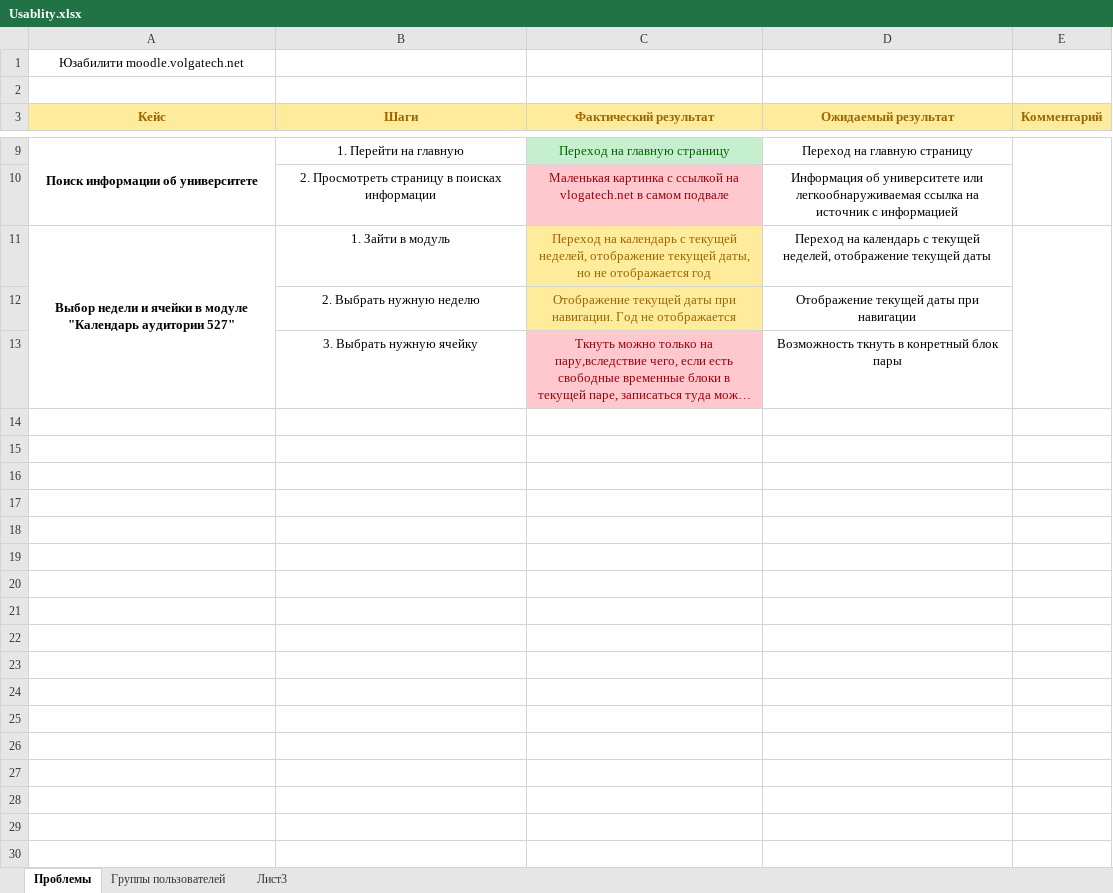
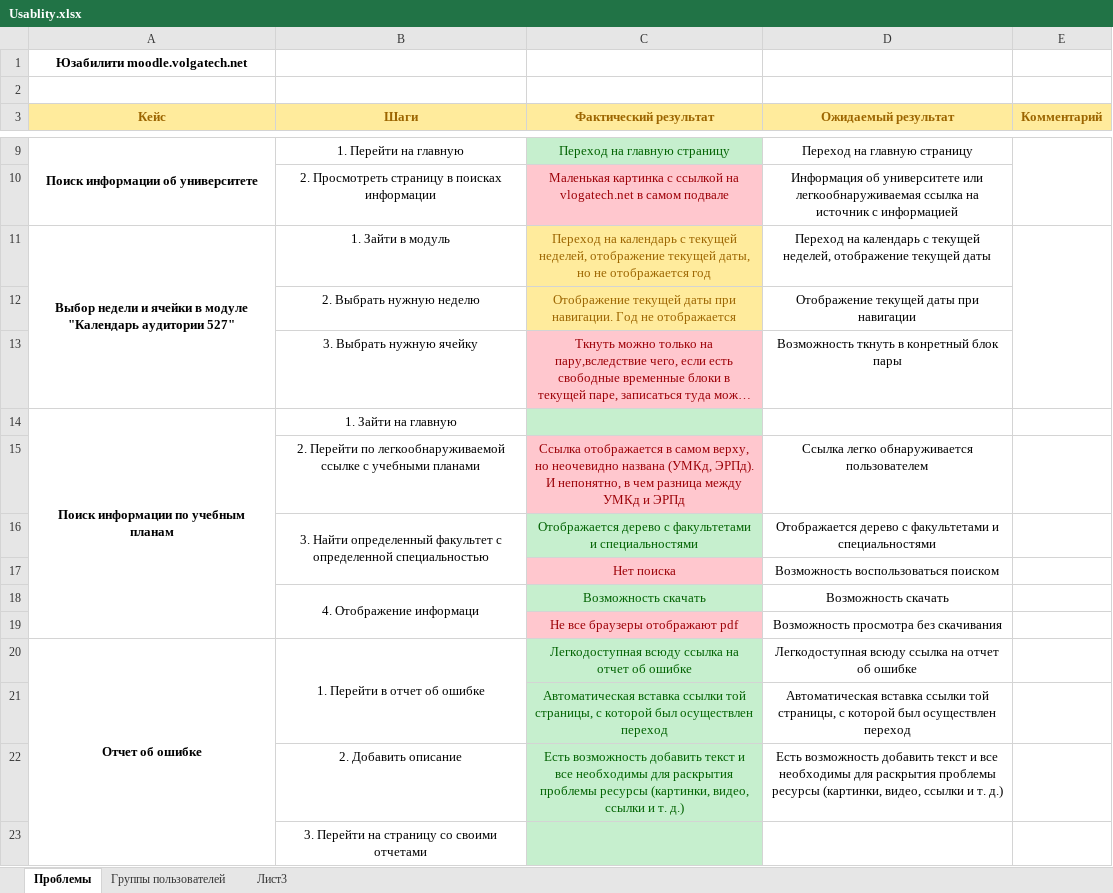
Before and after one commit to SashaOcheev/TPO, an Excel workbook: Usablity.xlsx, sheet Проблемы, drawn as a sheet; only a part is shown, gaps mark what is left out; long unchanged cells end in …; values as stored, in another font and other column widths than the file's, no borders; charts and pictures not drawn; the diff covers the shown part only; the diff names each change by its address in the sheet, - before the commit and + after, or states it on an @@ line.

Commit message:
Закончено usablity

```diff
--- a/Usablity.xlsx (sheet Проблемы)
+++ b/Usablity.xlsx (sheet Проблемы)
-A1 bold: off
+A1 bold: on
+row 14: Поиск информации по учебным планам | 1. Зайти на главную
+row 15:  | 2. Перейти по легкообнаруживаемой ссылке с учебными планами | Ссылка отображается в самом верху, но неочевидно названа (УМКд, ЭРПд). И непонятно, в чем разница между УМКд и ЭРПд | Ссылка легко обнаруживается пользователем
+row 16:  | 3. Найти определенный факультет с определенной специальностью | Отображается дерево с факультетами и специальностями | Отображается дерево с факультетами и специальностями
+row 17:  |  | Нет поиска | Возможность воспользоваться поиском
+row 18:  | 4. Отображение информаци | Возможность скачать | Возможность скачать
+row 19:  |  | Не все браузеры отображают pdf | Возможность просмотра без скачивания
+row 20: Отчет об ошибке | 1. Перейти в отчет об ошибке | Легкодоступная всюду ссылка на отчет об ошибке | Легкодоступная всюду ссылка на отчет об ошибке
+row 21:  |  | Автоматическая вставка ссылки той страницы, с которой был осуществлен переход | Автоматическая вставка ссылки той страницы, с которой был осуществлен переход
+row 22:  | 2. Добавить описание | Есть возможность добавить текст и все необходимы для раскрытия проблемы ресурсы (картинки, видео, ссылки и т. д.) | Есть возможность добавить текст и все необходимы для раскрытия проблемы ресурсы (картинки, видео, ссылки и т. д.)
+row 23:  | 3. Перейти на страницу со своими отчетами
```
Also changed, not shown: 9 added rows and 1 edited cell elsewhere in this sheet, charts or pictures.
